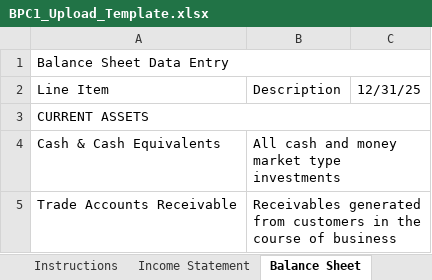
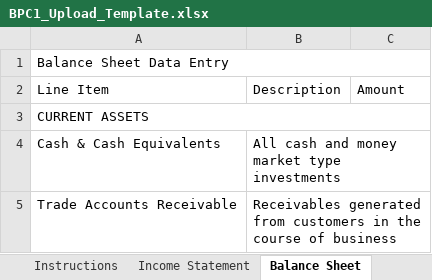
Before and after one commit to adityarbhat/bpc1-dashboard, an Excel workbook: bpc_upload_template/BPC1_Upload_Template.xlsx, sheet Balance Sheet, drawn as a sheet; only a part is shown; values as stored, in another font and other column widths than the file's, no cell formats; the diff names each change by its address in the sheet, - before the commit and + after, or states it on an @@ line.

```diff
--- a/bpc_upload_template/BPC1_Upload_Template.xlsx (sheet Balance Sheet)
+++ b/bpc_upload_template/BPC1_Upload_Template.xlsx (sheet Balance Sheet)
-C2: 12/31/25
+C2: Amount
```
Also changed, not shown: sheet Income Statement, cell formats, 1 other file.
